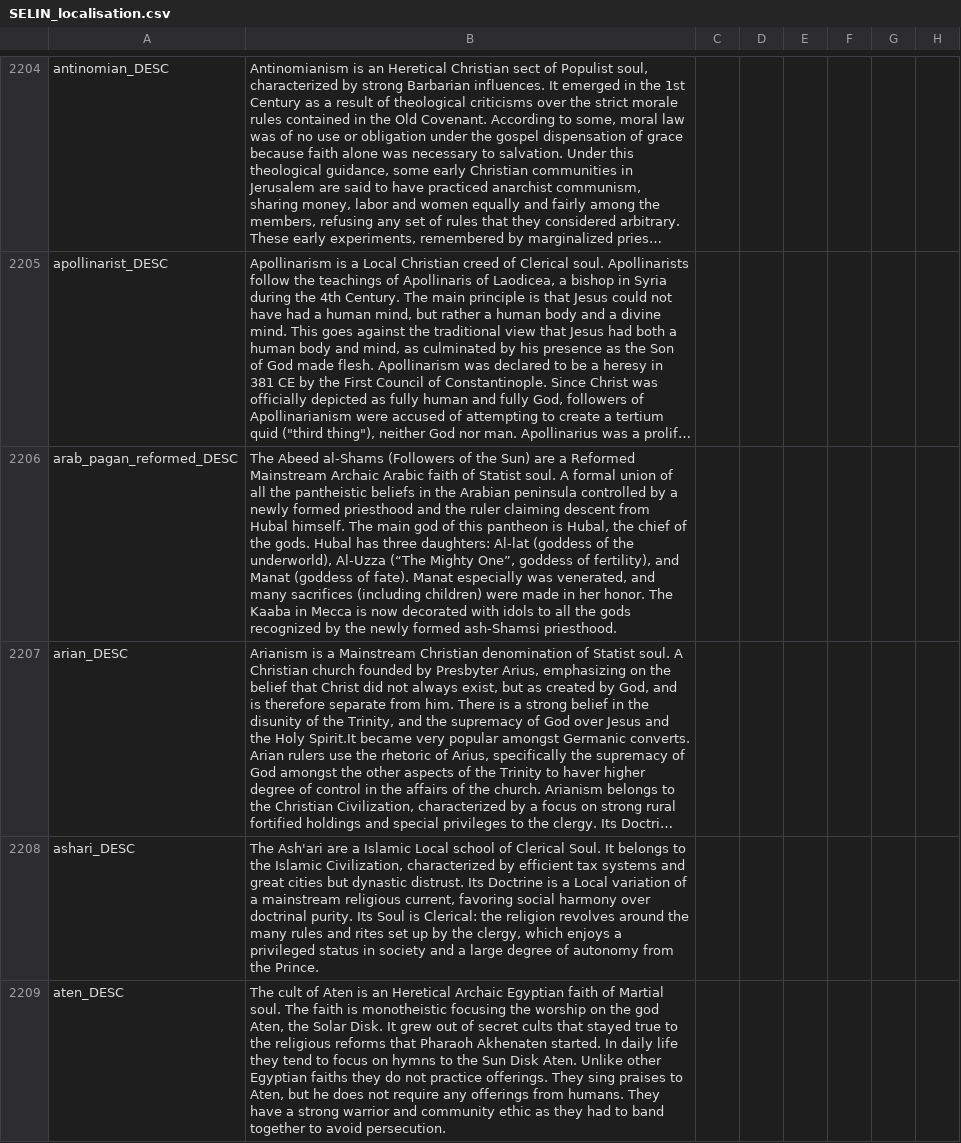
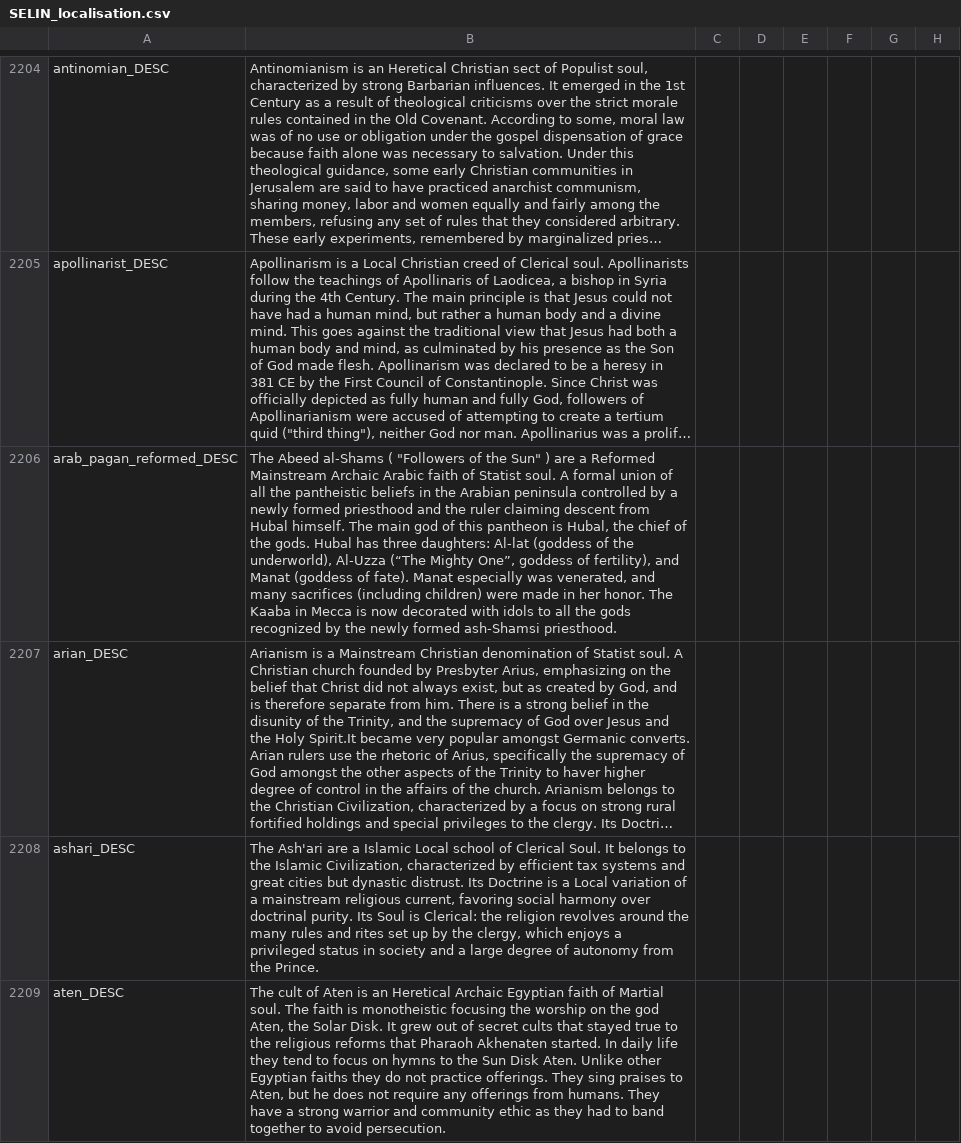
Before and after one commit to Numahr/lux-invicta-repository, a CSV file: localisation/SELIN_localisation.csv, drawn as a sheet; only a part is shown, gaps mark what is left out; long unchanged cells end in …; the diff covers the shown part only; the diff names each change by its address in the sheet, - before the commit and + after, or states it on an @@ line.

```diff
--- a/localisation/SELIN_localisation.csv
+++ b/localisation/SELIN_localisation.csv
-B2206: …Abeed al-Shams (Followers of the Sun) are a…
+B2206: …Abeed al-Shams ( "Followers of the Sun" ) are a…
```
Also changed, not shown: 2 edited cells elsewhere in this file, 5 other files.
